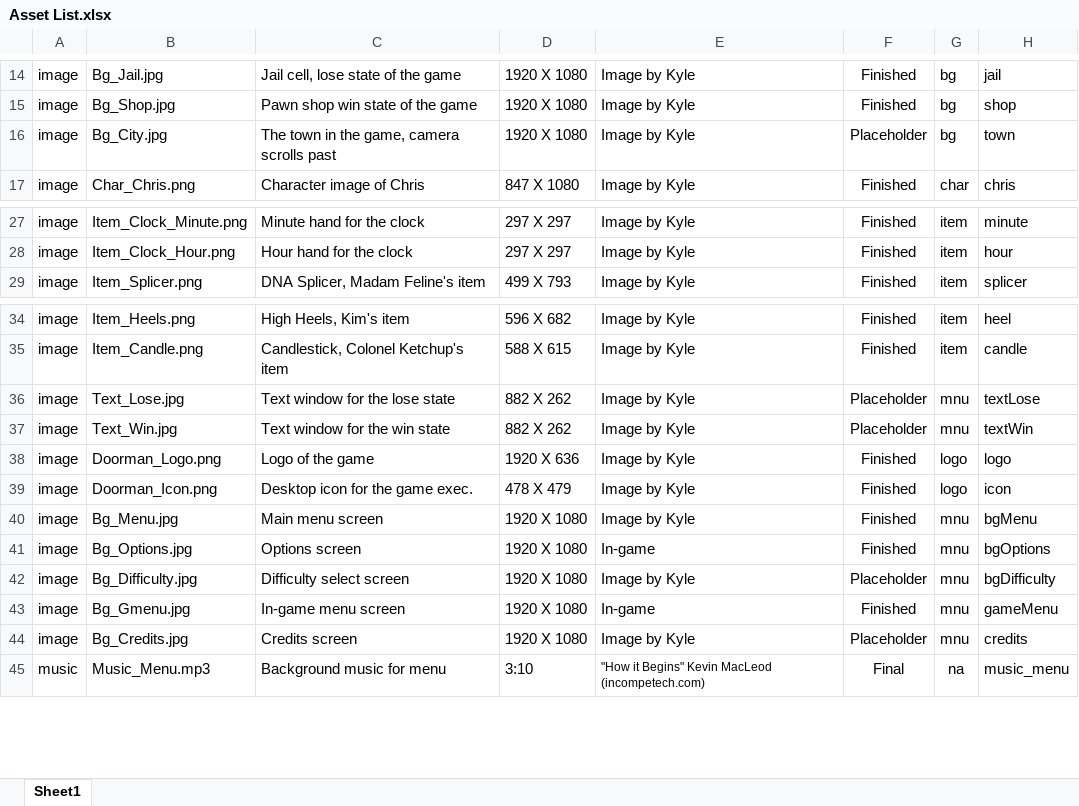
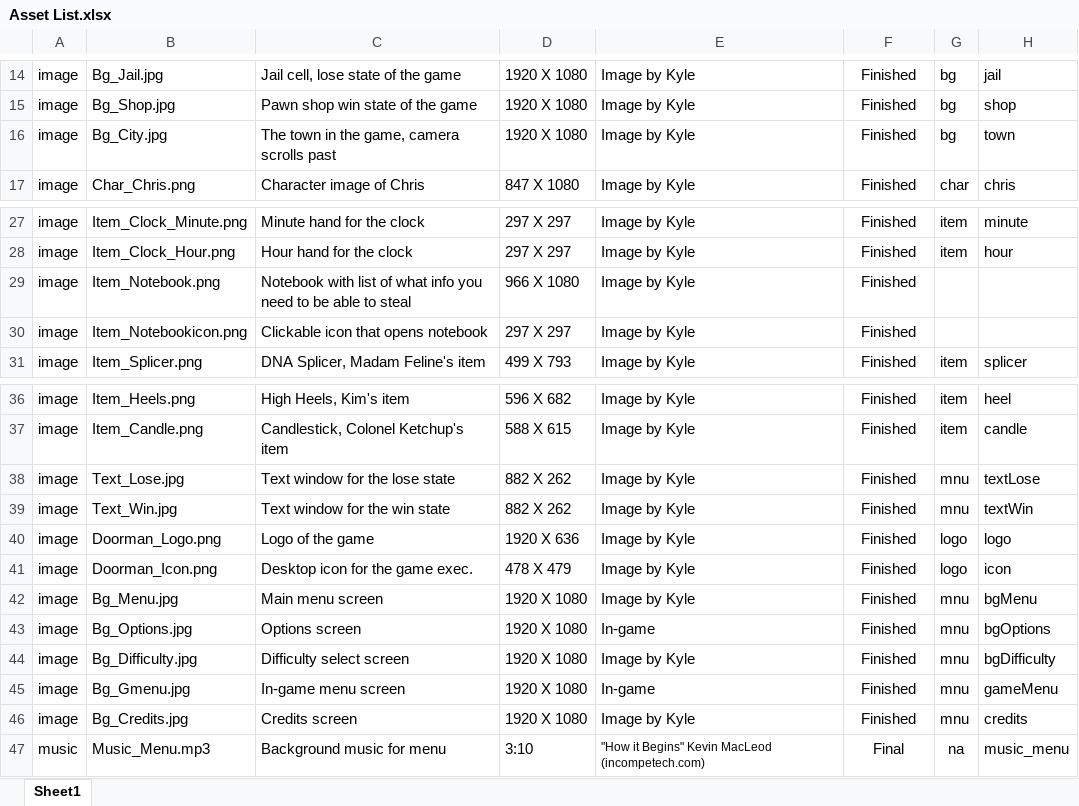
Before and after one commit to bayjose/The_Doorman, an Excel workbook: Doorman_Documents/Asset List.xlsx, sheet Sheet1, drawn as a sheet; only a part is shown, gaps mark what is left out; values as stored, in another font and other column widths than the file's, no borders; addresses are those after the commit; the diff names each change by its address in the sheet, - before the commit and + after, or states it on an @@ line.

Commit message:
All art done, asset list updated.

```diff
--- a/Doorman_Documents/Asset List.xlsx (sheet Sheet1)
+++ b/Doorman_Documents/Asset List.xlsx (sheet Sheet1)
-F16: Placeholder
+F16: Finished
+row 29: image | Item_Notebook.png | Notebook with list of what info you need to be able to steal | 966 X 1080 | Image by Kyle | Finished
+row 30: image | Item_Notebookicon.png | Clickable icon that opens notebook | 297 X 297 | Image by Kyle | Finished
-F38:F39: Placeholder
+F38:F39: Finished
-F44: Placeholder
+F44: Finished
-F46: Placeholder
+F46: Finished
```
Also changed, not shown: 1 other file.
